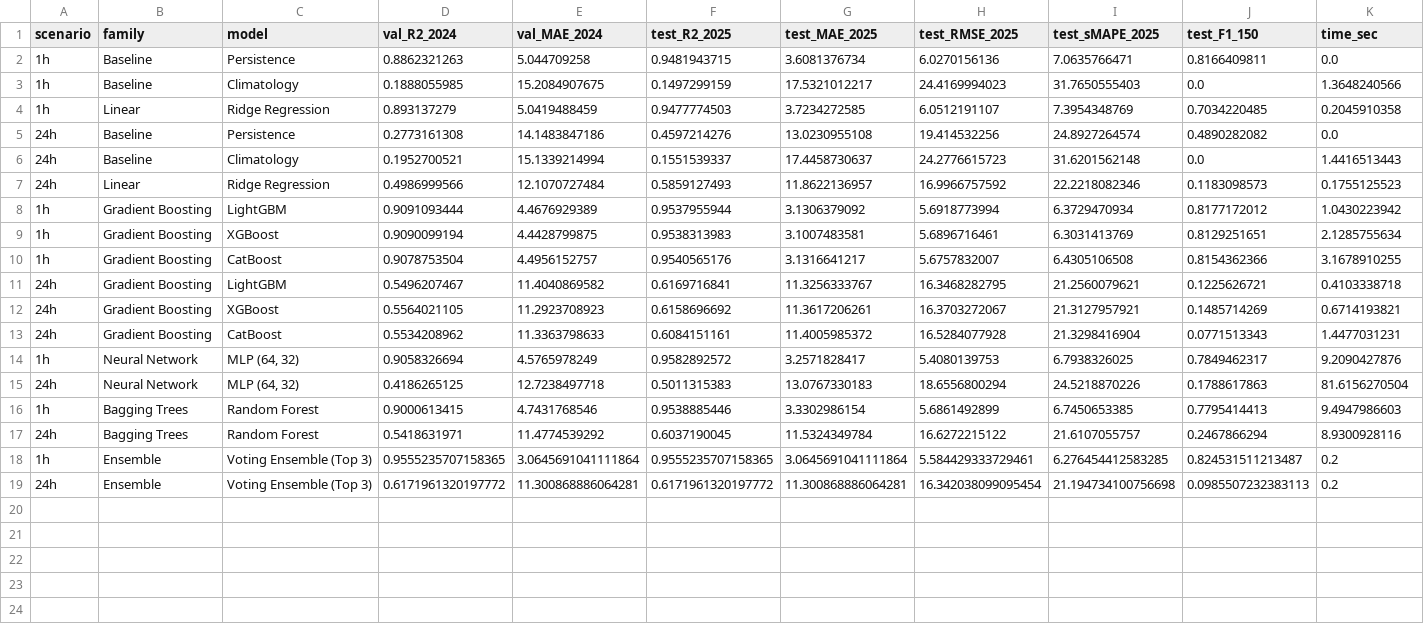
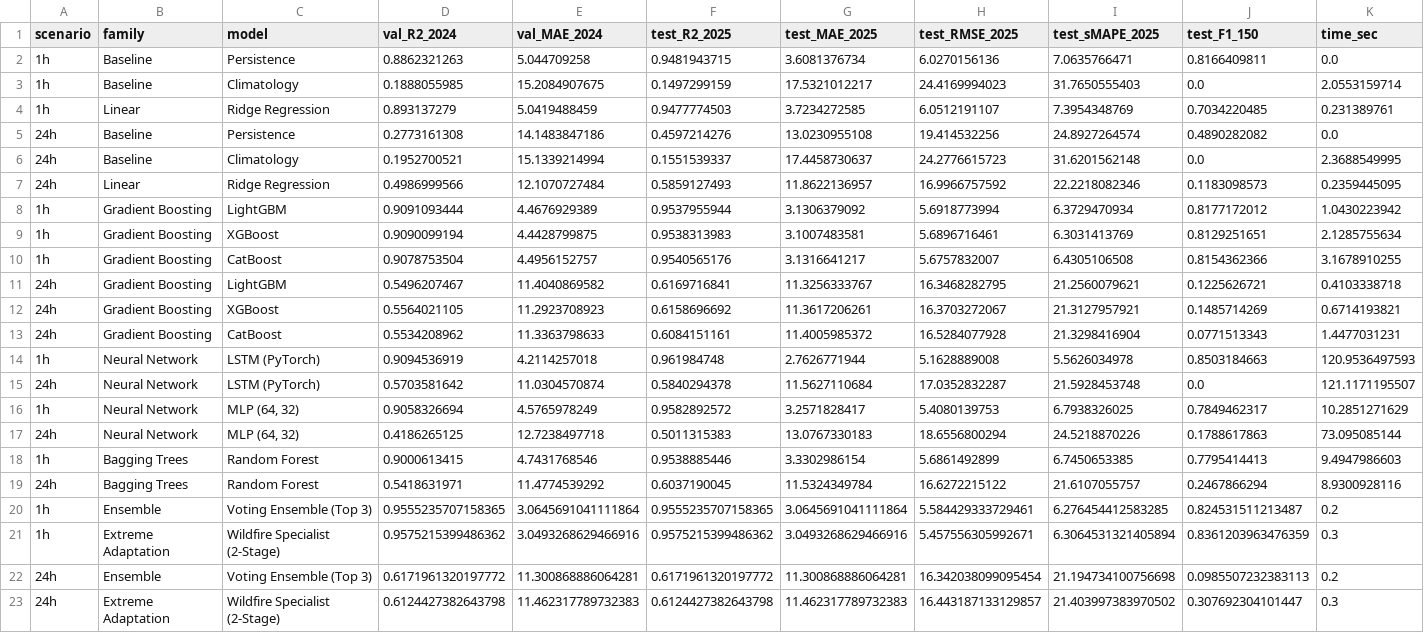
Before and after one commit to ThayBayThatSon/DSR301m_Group5_Project, a CSV file: artifacts/metrics/comprehensive_leaderboard.csv, drawn as a sheet.

```diff
--- a/artifacts/metrics/comprehensive_leaderboard.csv
+++ b/artifacts/metrics/comprehensive_leaderboard.csv
@@ -2,7 +2,7 @@ scenario,family,model,val_R2_2024,val_MAE_2024,test_R2_2025,test_MAE_2025,test_R
 1h,Baseline,Persistence,0.8862321263,5.044709258,0.9481943715,3.6081376734,6.0270156136,7.0635766471,0.8166409811,0.0
-1h,Baseline,Climatology,0.1888055985,15.2084907675,0.1497299159,17.5321012217,24.4169994023,31.7650555403,0.0,1.3648240566
-1h,Linear,Ridge Regression,0.893137279,5.0419488459,0.9477774503,3.7234272585,6.0512191107,7.3954348769,0.7034220485,0.2045910358
+1h,Baseline,Climatology,0.1888055985,15.2084907675,0.1497299159,17.5321012217,24.4169994023,31.7650555403,0.0,2.0553159714
+1h,Linear,Ridge Regression,0.893137279,5.0419488459,0.9477774503,3.7234272585,6.0512191107,7.3954348769,0.7034220485,0.231389761
 24h,Baseline,Persistence,0.2773161308,14.1483847186,0.4597214276,13.0230955108,19.414532256,24.8927264574,0.4890282082,0.0
-24h,Baseline,Climatology,0.1952700521,15.1339214994,0.1551539337,17.4458730637,24.2776615723,31.6201562148,0.0,1.4416513443
-24h,Linear,Ridge Regression,0.4986999566,12.1070727484,0.5859127493,11.8622136957,16.9966757592,22.2218082346,0.1183098573,0.1755125523
+24h,Baseline,Climatology,0.1952700521,15.1339214994,0.1551539337,17.4458730637,24.2776615723,31.6201562148,0.0,2.3688549995
+24h,Linear,Ridge Regression,0.4986999566,12.1070727484,0.5859127493,11.8622136957,16.9966757592,22.2218082346,0.1183098573,0.2359445095
 1h,Gradient Boosting,LightGBM,0.9091093444,4.4676929389,0.9537955944,3.1306379092,5.6918773994,6.3729470934,0.8177172012,1.0430223942
@@ -13,4 +13,6 @@ scenario,family,model,val_R2_2024,val_MAE_2024,test_R2_2025,test_MAE_2025,test_R
 24h,Gradient Boosting,CatBoost,0.5534208962,11.3363798633,0.6084151161,11.4005985372,16.5284077928,21.3298416904,0.0771513343,1.4477031231
-1h,Neural Network,"MLP (64, 32)",0.9058326694,4.5765978249,0.9582892572,3.2571828417,5.4080139753,6.7938326025,0.7849462317,9.2090427876
-24h,Neural Network,"MLP (64, 32)",0.4186265125,12.7238497718,0.5011315383,13.0767330183,18.6556800294,24.5218870226,0.1788617863,81.6156270504
+1h,Neural Network,LSTM (PyTorch),0.9094536919,4.2114257018,0.961984748,2.7626771944,5.1628889008,5.5626034978,0.8503184663,120.9536497593
+24h,Neural Network,LSTM (PyTorch),0.5703581642,11.0304570874,0.5840294378,11.5627110684,17.0352832287,21.5928453748,0.0,121.1171195507
+1h,Neural Network,"MLP (64, 32)",0.9058326694,4.5765978249,0.9582892572,3.2571828417,5.4080139753,6.7938326025,0.7849462317,10.2851271629
+24h,Neural Network,"MLP (64, 32)",0.4186265125,12.7238497718,0.5011315383,13.0767330183,18.6556800294,24.5218870226,0.1788617863,73.095085144
 1h,Bagging Trees,Random Forest,0.9000613415,4.7431768546,0.9538885446,3.3302986154,5.6861492899,6.7450653385,0.7795414413,9.4947986603
@@ -18,2 +20,4 @@ scenario,family,model,val_R2_2024,val_MAE_2024,test_R2_2025,test_MAE_2025,test_R
 1h,Ensemble,Voting Ensemble (Top 3),0.9555235707158365,3.0645691041111864,0.9555235707158365,3.0645691041111864,5.584429333729461,6.276454412583285,0.824531511213487,0.2
+1h,Extreme Adaptation,Wildfire Specialist (2-Stage),0.9575215399486362,3.0493268629466916,0.9575215399486362,3.0493268629466916,5.457556305992671,6.3064531321405894,0.8361203963476359,0.3
 24h,Ensemble,Voting Ensemble (Top 3),0.6171961320197772,11.300868886064281,0.6171961320197772,11.300868886064281,16.342038099095454,21.194734100756698,0.0985507232383113,0.2
+24h,Extreme Adaptation,Wildfire Specialist (2-Stage),0.6124427382643798,11.462317789732383,0.6124427382643798,11.462317789732383,16.443187133129857,21.403997383970502,0.307692304101447,0.3
```
Also changed, not shown: 39 other files.
